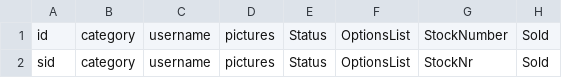
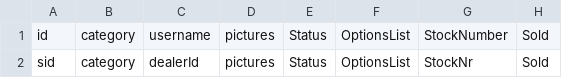
Before and after one commit to genjerator13/doa, a CSV file: web/iauto/CropperAg090715/iautomap.csv, drawn as a sheet; only a part is shown; the diff names each change by its address in the sheet, - before the commit and + after, or states it on an @@ line.

```diff
--- a/web/iauto/CropperAg090715/iautomap.csv
+++ b/web/iauto/CropperAg090715/iautomap.csv
-C2: username
+C2: dealerId
```
Also changed, not shown: web/iauto/CropperAg090715/export_data.csv, web/iauto/CropperCar090715/iautomap.csv, 1 other file.
